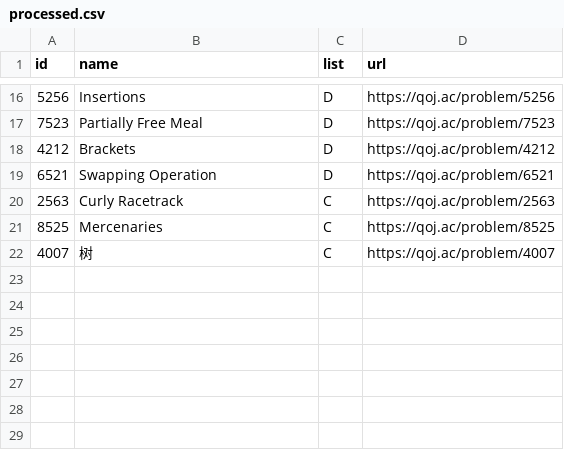
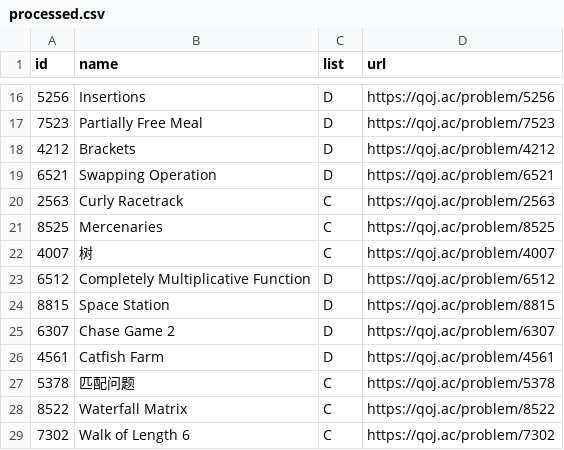
Before and after one commit to NaimSS/cses-weekly-problems, a CSV file: qoj/processed.csv, drawn as a sheet; only a part is shown, gaps mark what is left out.

```diff
--- a/qoj/processed.csv
+++ b/qoj/processed.csv
@@ -22 +22,8 @@ id,name,list,url
 4007,树,C,https://qoj.ac/problem/4007
+6512,Completely Multiplicative Function,D,https://qoj.ac/problem/6512
+8815,Space Station,D,https://qoj.ac/problem/8815
+6307,Chase Game 2,D,https://qoj.ac/problem/6307
+4561,Catfish Farm,D,https://qoj.ac/problem/4561
+5378,匹配问题,C,https://qoj.ac/problem/5378
+8522,Waterfall Matrix,C,https://qoj.ac/problem/8522
+7302,Walk of Length 6,C,https://qoj.ac/problem/7302
```
Also changed, not shown: 5 other files.
